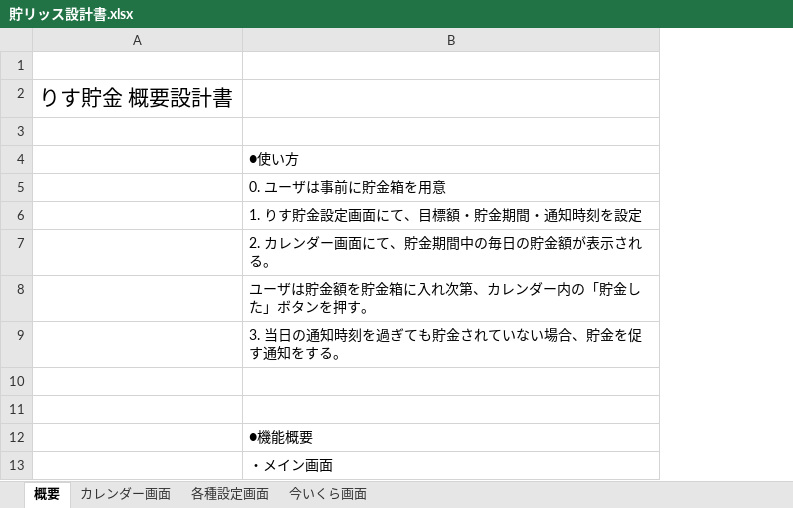
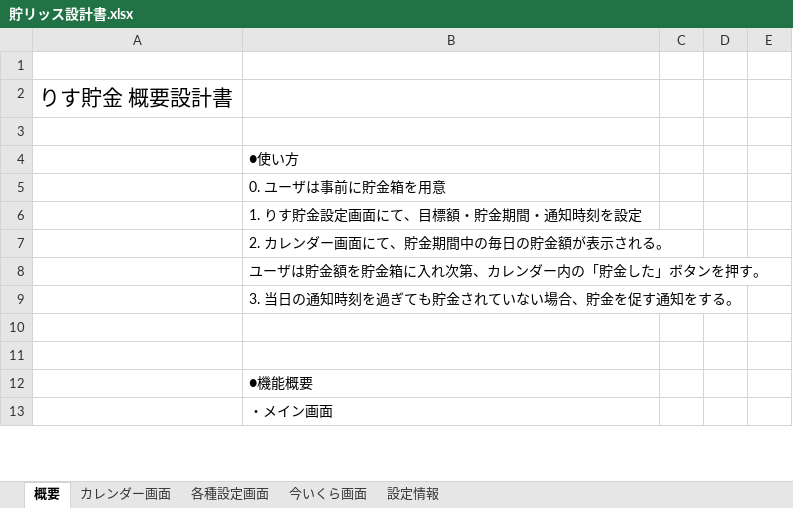
Before and after one commit to i07327/document, an Excel workbook: choliss/設計書/貯リッス設計書.xlsx, sheet 概要, drawn as a sheet; only a part is shown; values as stored, in another font and other column widths than the file's, no borders; the diff covers the shown part only; the diff names each change by its address in the sheet, - before the commit and + after, or states it on an @@ line.

```diff
--- a/choliss/設計書/貯リッス設計書.xlsx (sheet 概要)
+++ b/choliss/設計書/貯リッス設計書.xlsx (sheet 概要)
+sheet tab: 設定情報
+column C, empty
+column D, empty
+column E, empty
```
Also changed, not shown: 33 added rows elsewhere in this sheet, sheet 各種設定画面, sheet カレンダー画面, charts or pictures, 1 other file.
